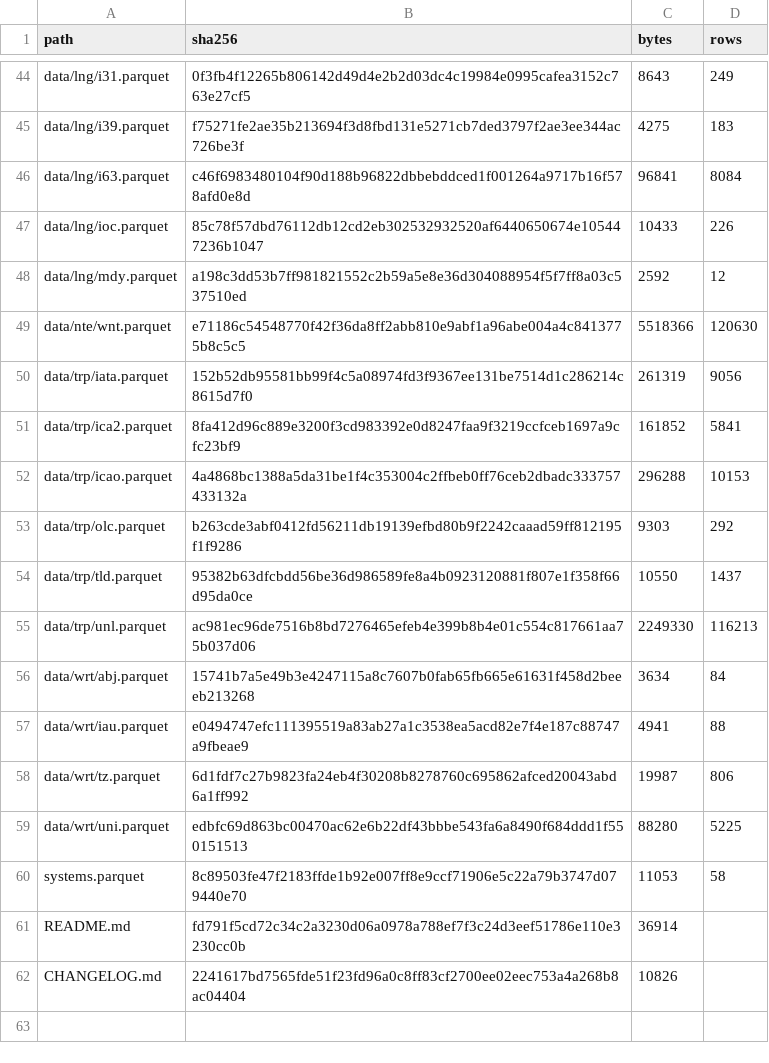
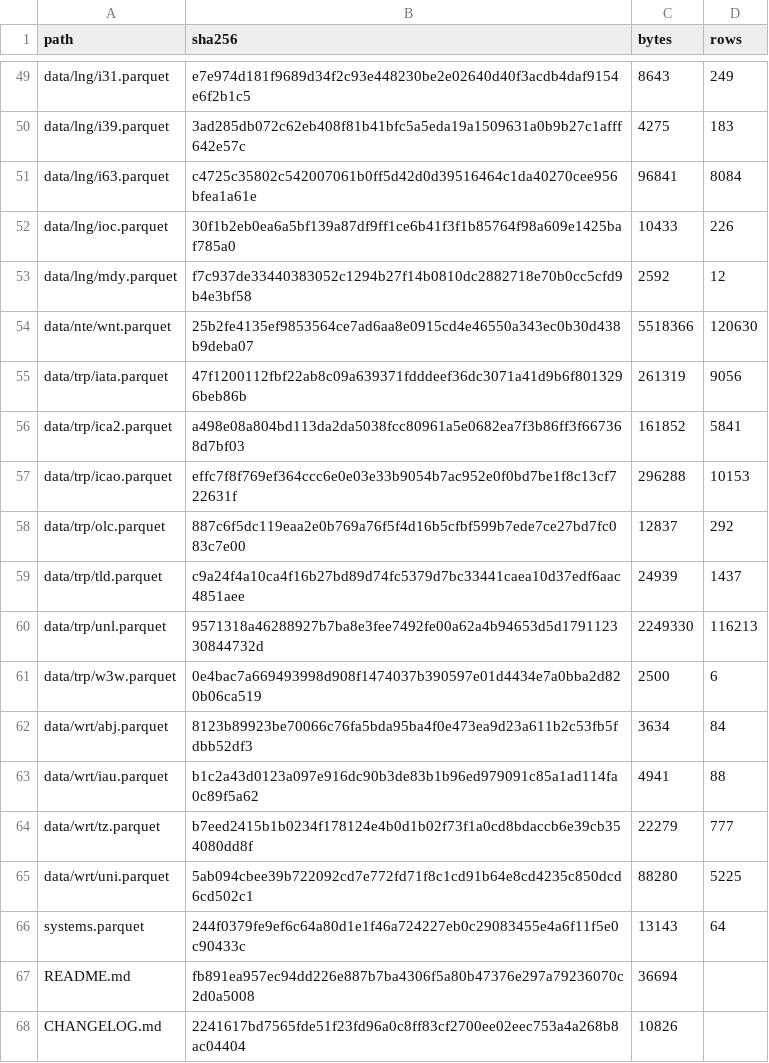
Before and after one commit to brennercruvinel/3char-pipeline, a TSV file: deposit/MANIFEST.tsv, drawn as a sheet; only a part is shown, gaps mark what is left out; addresses are those after the commit; the diff covers the shown part only; the diff names each change by its address in the sheet, - before the commit and + after, or states it on an @@ line.

```diff
--- a/deposit/MANIFEST.tsv
+++ b/deposit/MANIFEST.tsv
-B49 (sha256): 0f3fb4f12265b806142d49d4e2b2d03dc4c19984e0995cafea3152c763e27cf5
+B49 (sha256): e7e974d181f9689d34f2c93e448230be2e02640d40f3acdb4daf9154e6f2b1c5
-B50 (sha256): f75271fe2ae35b213694f3d8fbd131e5271cb7ded3797f2ae3ee344ac726be3f
+B50 (sha256): 3ad285db072c62eb408f81b41bfc5a5eda19a1509631a0b9b27c1afff642e57c
-B51 (sha256): c46f6983480104f90d188b96822dbbebddced1f001264a9717b16f578afd0e8d
+B51 (sha256): c4725c35802c542007061b0ff5d42d0d39516464c1da40270cee956bfea1a61e
-B52 (sha256): 85c78f57dbd76112db12cd2eb302532932520af6440650674e105447236b1047
+B52 (sha256): 30f1b2eb0ea6a5bf139a87df9ff1ce6b41f3f1b85764f98a609e1425baf785a0
-B53 (sha256): a198c3dd53b7ff981821552c2b59a5e8e36d304088954f5f7ff8a03c537510ed
+B53 (sha256): f7c937de33440383052c1294b27f14b0810dc2882718e70b0cc5cfd9b4e3bf58
-B54 (sha256): e71186c54548770f42f36da8ff2abb810e9abf1a96abe004a4c8413775b8c5c5
+B54 (sha256): 25b2fe4135ef9853564ce7ad6aa8e0915cd4e46550a343ec0b30d438b9deba07
-B55 (sha256): 152b52db95581bb99f4c5a08974fd3f9367ee131be7514d1c286214c8615d7f0
+B55 (sha256): 47f1200112fbf22ab8c09a639371fdddeef36dc3071a41d9b6f8013296beb86b
-B56 (sha256): 8fa412d96c889e3200f3cd983392e0d8247faa9f3219ccfceb1697a9cfc23bf9
+B56 (sha256): a498e08a804bd113da2da5038fcc80961a5e0682ea7f3b86ff3f667368d7bf03
-B57 (sha256): 4a4868bc1388a5da31be1f4c353004c2ffbeb0ff76ceb2dbadc333757433132a
+B57 (sha256): effc7f8f769ef364ccc6e0e03e33b9054b7ac952e0f0bd7be1f8c13cf722631f
-B58 (sha256): b263cde3abf0412fd56211db19139efbd80b9f2242caaad59ff812195f1f9286
+B58 (sha256): 887c6f5dc119eaa2e0b769a76f5f4d16b5cfbf599b7ede7ce27bd7fc083c7e00
-C58 (bytes): 9303
+C58 (bytes): 12837
-B59 (sha256): 95382b63dfcbdd56be36d986589fe8a4b0923120881f807e1f358f66d95da0ce
+B59 (sha256): c9a24f4a10ca4f16b27bd89d74fc5379d7bc33441caea10d37edf6aac4851aee
-C59 (bytes): 10550
+C59 (bytes): 24939
-B60 (sha256): ac981ec96de7516b8bd7276465efeb4e399b8b4e01c554c817661aa75b037d06
+B60 (sha256): 9571318a46288927b7ba8e3fee7492fe00a62a4b94653d5d179112330844732d
+row 61: data/trp/w3w.parquet | 0e4bac7a669493998d908f1474037b390597e01d4434e7a0bba2d820b06ca519 | 2500 | 6
-B62 (sha256): 15741b7a5e49b3e4247115a8c7607b0fab65fb665e61631f458d2beeeb213268
+B62 (sha256): 8123b89923be70066c76fa5bda95ba4f0e473ea9d23a611b2c53fb5fdbb52df3
-B63 (sha256): e0494747efc111395519a83ab27a1c3538ea5acd82e7f4e187c88747a9fbeae9
+B63 (sha256): b1c2a43d0123a097e916dc90b3de83b1b96ed979091c85a1ad114fa0c89f5a62
-B64 (sha256): 6d1fdf7c27b9823fa24eb4f30208b8278760c695862afced20043abd6a1ff992
+B64 (sha256): b7eed2415b1b0234f178124e4b0d1b02f73f1a0cd8bdaccb6e39cb354080dd8f
-C64 (bytes): 19987
+C64 (bytes): 22279
-D64 (rows): 806
+D64 (rows): 777
-B65 (sha256): edbfc69d863bc00470ac62e6b22df43bbbe543fa6a8490f684ddd1f550151513
+B65 (sha256): 5ab094cbee39b722092cd7e772fd71f8c1cd91b64e8cd4235c850dcd6cd502c1
-B66 (sha256): 8c89503fe47f2183ffde1b92e007ff8e9ccf71906e5c22a79b3747d079440e70
+B66 (sha256): 244f0379fe9ef6c64a80d1e1f46a724227eb0c29083455e4a6f11f5e0c90433c
-C66 (bytes): 11053
+C66 (bytes): 13143
-D66 (rows): 58
+D66 (rows): 64
-B67 (sha256): fd791f5cd72c34c2a3230d06a0978a788ef7f3c24d3eef51786e110e3230cc0b
+B67 (sha256): fb891ea957ec94dd226e887b7ba4306f5a80b47376e297a79236070c2d0a5008
-C67 (bytes): 36914
+C67 (bytes): 36694
```
Also changed, not shown: 5 added rows and 58 edited cells elsewhere in this file, CHECKSUMS.tsv, history/SOURCES.tsv, 19 other files.
